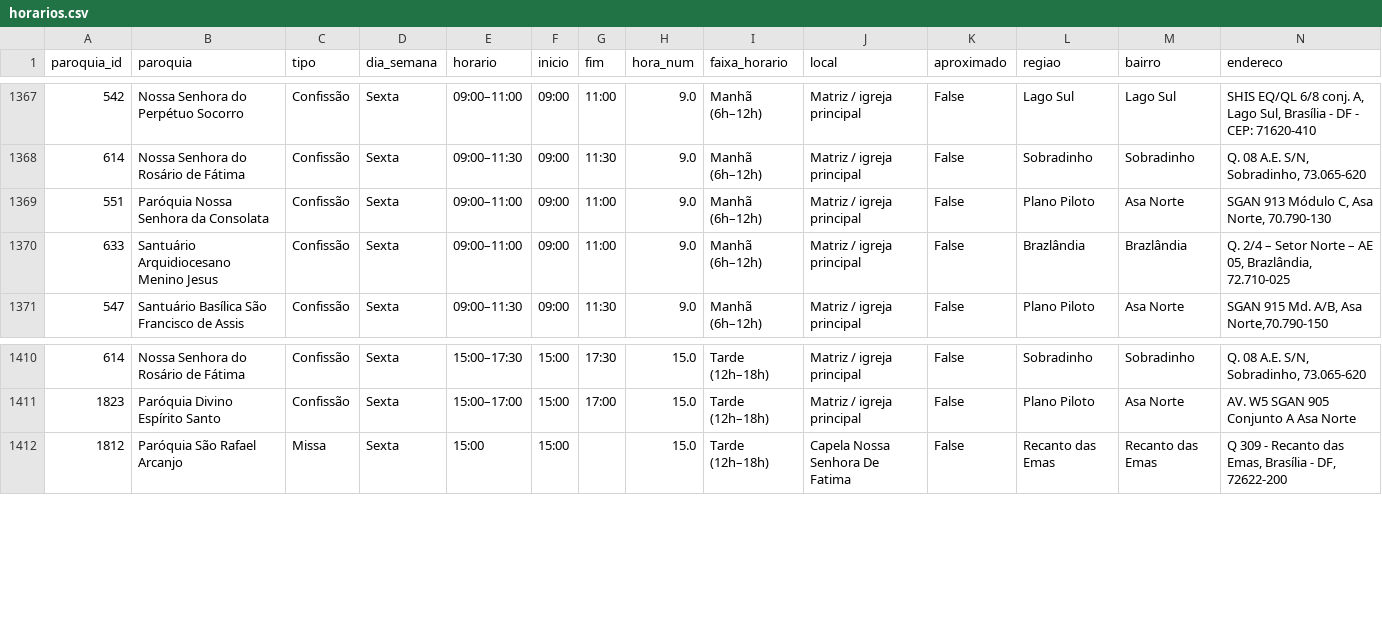
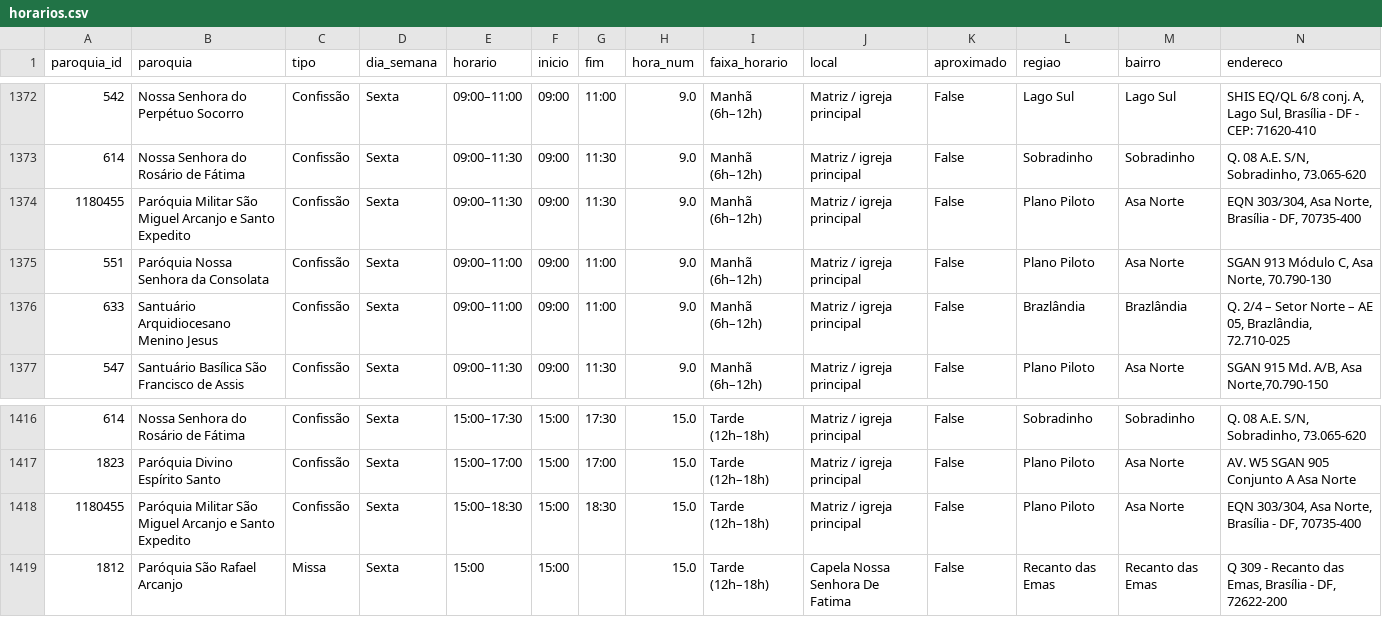
Before and after one commit to thaays-ss/missas-df, a CSV file: dados/horarios.csv, drawn as a sheet; only a part is shown, gaps mark what is left out; rows hold the shown columns only; the diff covers the shown part only; the diff names each change by its address in the sheet, - before the commit and + after, or states it on an @@ line.

```diff
--- a/dados/horarios.csv
+++ b/dados/horarios.csv
+row 1374: 1180455 | Paróquia Militar São Miguel Arcanjo e Santo Expedito | Confissão | Sexta | 09:00–11:30 | 09:00 | 11:30 | 9.0 | Manhã (6h–12h) | Matriz / igreja principal | False | Plano Piloto | Asa Norte | EQN 303/304, Asa Norte, Brasília - DF, 70735-400
+row 1418: 1180455 | Paróquia Militar São Miguel Arcanjo e Santo Expedito | Confissão | Sexta | 15:00–18:30 | 15:00 | 18:30 | 15.0 | Tarde (12h–18h) | Matriz / igreja principal | False | Plano Piloto | Asa Norte | EQN 303/304, Asa Norte, Brasília - DF, 70735-400
```
Also changed, not shown: 5 added rows elsewhere in this file, dados/especiais.csv, dados/paroquias.csv, 2 other files.
